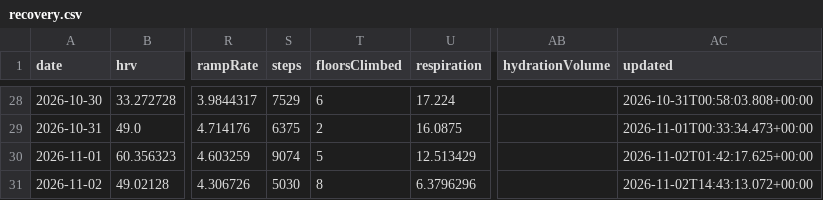
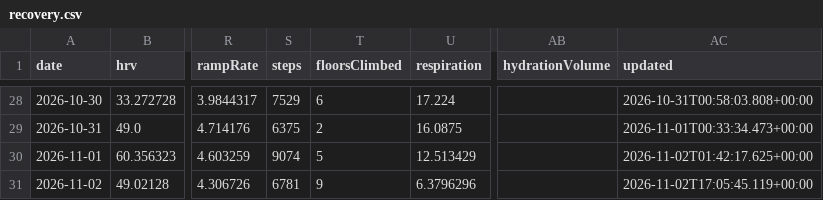
Before and after one commit to CarpetoX/garmin-recovery, a CSV file: recovery.csv, drawn as a sheet; only a part is shown, gaps mark what is left out; the diff names each change by its address in the sheet, - before the commit and + after, or states it on an @@ line.

```diff
--- a/recovery.csv
+++ b/recovery.csv
-S31 (steps): 5030
+S31 (steps): 6781
-T31 (floorsClimbed): 8
+T31 (floorsClimbed): 9
-AC31 (updated): 2026-11-02T14:43:13.072+00:00
+AC31 (updated): 2026-11-02T17:05:45.119+00:00
```
Also changed, not shown: 4 other files.
